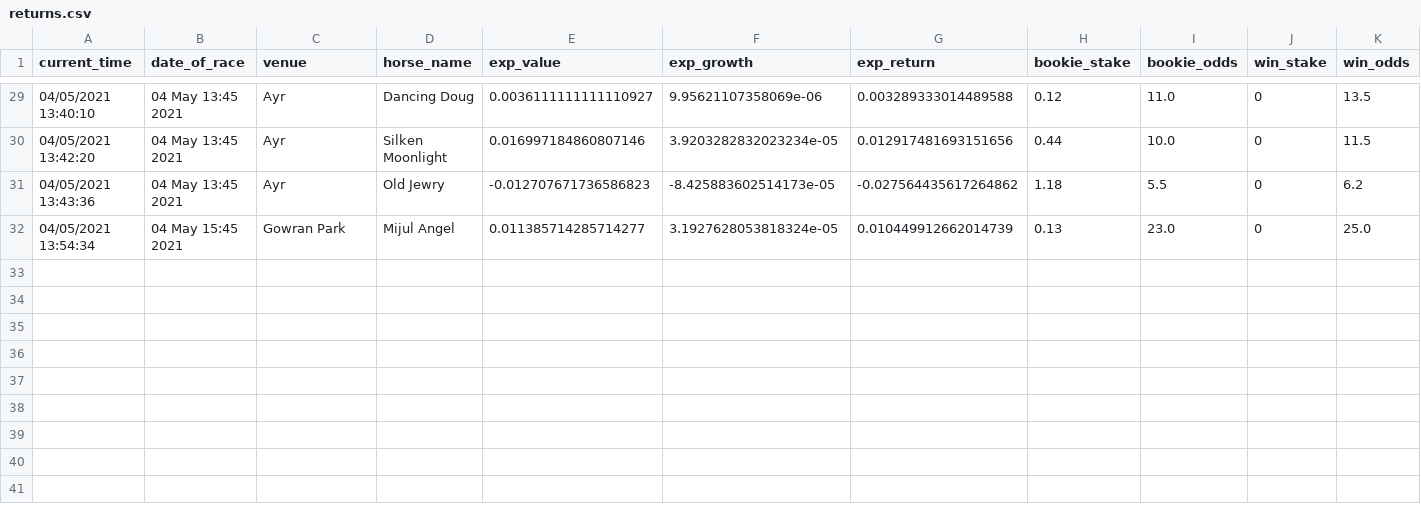
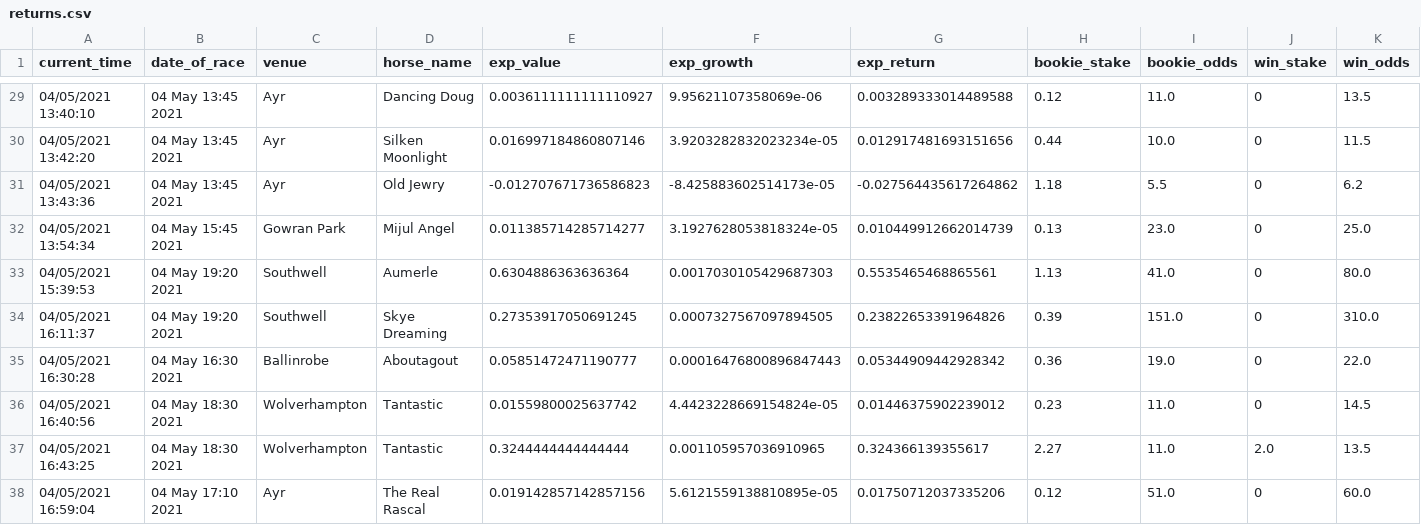
Before and after one commit to tom-pollak/each-way-matcher, a CSV file: returns.csv, drawn as a sheet; only a part is shown, gaps mark what is left out; rows hold the shown columns only; the diff names each change by its address in the sheet, - before the commit and + after, or states it on an @@ line.

Commit message:
update returns

```diff
--- a/returns.csv
+++ b/returns.csv
+row 33: 04/05/2021 15:39:53 | 04 May 19:20 2021 | Southwell | Aumerle | 0.6304886363636364 | 0.0017030105429687303 | 0.5535465468865561 | 1.13 | 41.0 | 0 | 80.0
+row 34: 04/05/2021 16:11:37 | 04 May 19:20 2021 | Southwell | Skye Dreaming | 0.27353917050691245 | 0.0007327567097894505 | 0.23822653391964826 | 0.39 | 151.0 | 0 | 310.0
+row 35: 04/05/2021 16:30:28 | 04 May 16:30 2021 | Ballinrobe | Aboutagout | 0.05851472471190777 | 0.00016476800896847443 | 0.05344909442928342 | 0.36 | 19.0 | 0 | 22.0
+row 36: 04/05/2021 16:40:56 | 04 May 18:30 2021 | Wolverhampton | Tantastic | 0.01559800025637742 | 4.4423228669154824e-05 | 0.01446375902239012 | 0.23 | 11.0 | 0 | 14.5
+row 37: 04/05/2021 16:43:25 | 04 May 18:30 2021 | Wolverhampton | Tantastic | 0.3244444444444444 | 0.001105957036910965 | 0.324366139355617 | 2.27 | 11.0 | 2.0 | 13.5
+row 38: 04/05/2021 16:59:04 | 04 May 17:10 2021 | Ayr | The Real Rascal | 0.019142857142857156 | 5.6121559138810895e-05 | 0.01750712037335206 | 0.12 | 51.0 | 0 | 60.0
```
Also changed, not shown: 1 other file.
